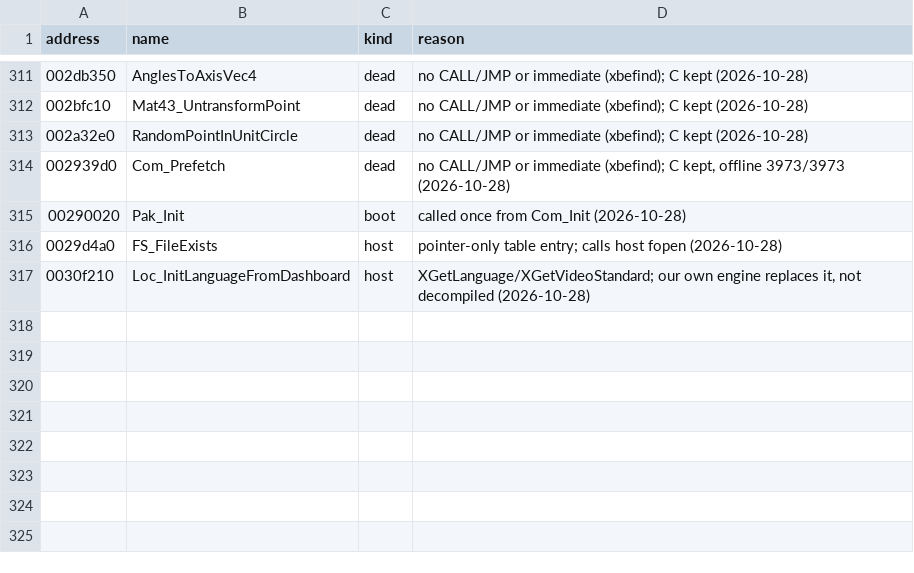
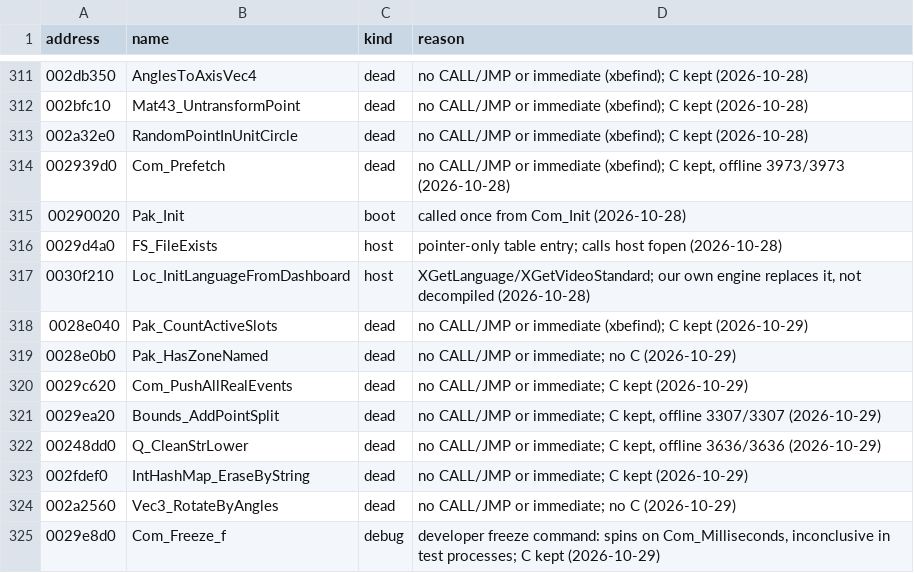
Before and after one commit to SmokeDoggy044/CoD2-BRO-Decomp, a CSV file: tools/data/set_aside.csv, drawn as a sheet; only a part is shown, gaps mark what is left out; the diff names each change by its address in the sheet, - before the commit and + after, or states it on an @@ line.

```diff
--- a/tools/data/set_aside.csv
+++ b/tools/data/set_aside.csv
+row 318: 0028e040 | Pak_CountActiveSlots | dead | no CALL/JMP or immediate (xbefind); C kept (2026-10-29)
+row 319: 0028e0b0 | Pak_HasZoneNamed | dead | no CALL/JMP or immediate; no C (2026-10-29)
+row 320: 0029c620 | Com_PushAllRealEvents | dead | no CALL/JMP or immediate; C kept (2026-10-29)
+row 321: 0029ea20 | Bounds_AddPointSplit | dead | no CALL/JMP or immediate; C kept, offline 3307/3307 (2026-10-29)
+row 322: 00248dd0 | Q_CleanStrLower | dead | no CALL/JMP or immediate; C kept, offline 3636/3636 (2026-10-29)
+row 323: 002fdef0 | IntHashMap_EraseByString | dead | no CALL/JMP or immediate; C kept (2026-10-29)
+row 324: 002a2560 | Vec3_RotateByAngles | dead | no CALL/JMP or immediate; no C (2026-10-29)
+row 325: 0029e8d0 | Com_Freeze_f | debug | developer freeze command: spins on Com_Milliseconds, inconclusive in test processes; C kept (2026-10-29)
```
Also changed, not shown: tools/data/functions.csv, tools/data/offline.csv, 9 other files.
